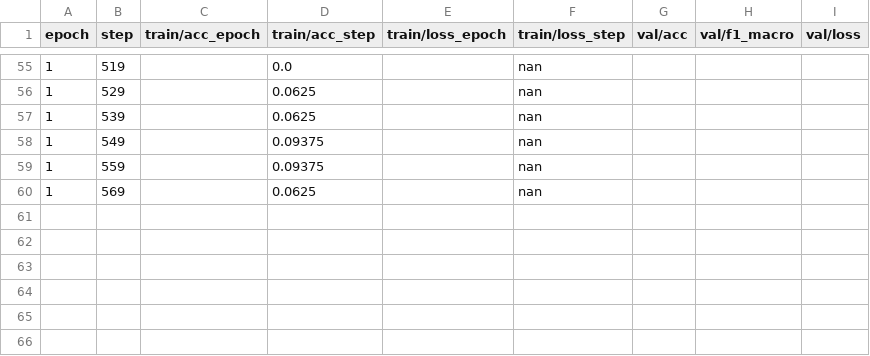
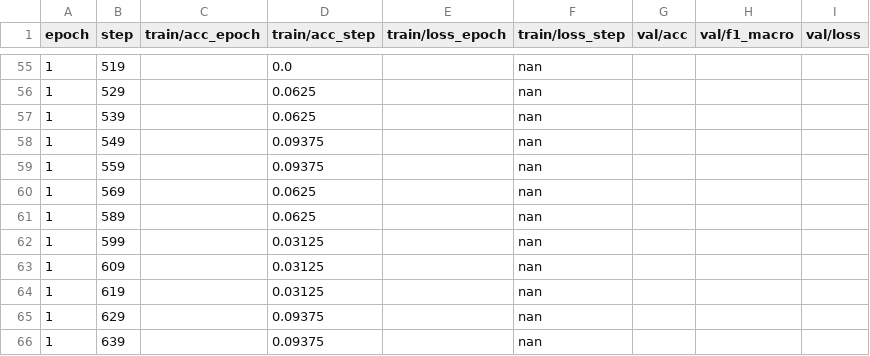
Before and after one commit to NgocMinhUniversityProjects/BTL-Deep-Learning, a CSV file: BTL1/log/image/vegetable_images/ConvNeXt-V2_Base_scratch/pl_csv/version_1/metrics.csv, drawn as a sheet; only a part is shown, gaps mark what is left out; the diff names each change by its address in the sheet, - before the commit and + after, or states it on an @@ line.

```diff
--- a/BTL1/log/image/vegetable_images/ConvNeXt-V2_Base_scratch/pl_csv/version_1/metrics.csv
+++ b/BTL1/log/image/vegetable_images/ConvNeXt-V2_Base_scratch/pl_csv/version_1/metrics.csv
+row 61: 1 | 589 |  | 0.0625 |  | nan
+row 62: 1 | 599 |  | 0.03125 |  | nan
+row 63: 1 | 609 |  | 0.03125 |  | nan
+row 64: 1 | 619 |  | 0.03125 |  | nan
+row 65: 1 | 629 |  | 0.09375 |  | nan
+row 66: 1 | 639 |  | 0.09375 |  | nan
```
Also changed, not shown: 30 other files.
